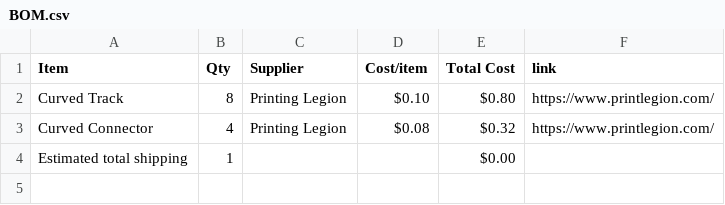
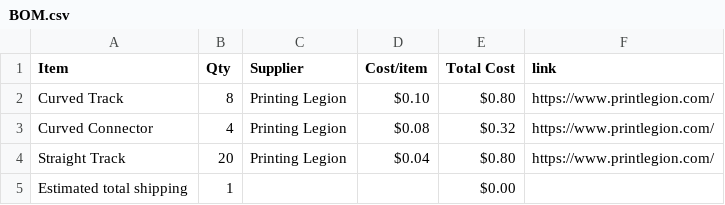
Before and after one commit to shachalant/my-merbl, a CSV file: BOM.csv, drawn as a sheet; the diff names each change by its address in the sheet, - before the commit and + after, or states it on an @@ line.

Commit message:
Sync Merbl run from Half Life

```diff
--- a/BOM.csv
+++ b/BOM.csv
+row 4: Straight Track | 20 | Printing Legion | $0.04 | $0.80 | https://www.printlegion.com/
```
